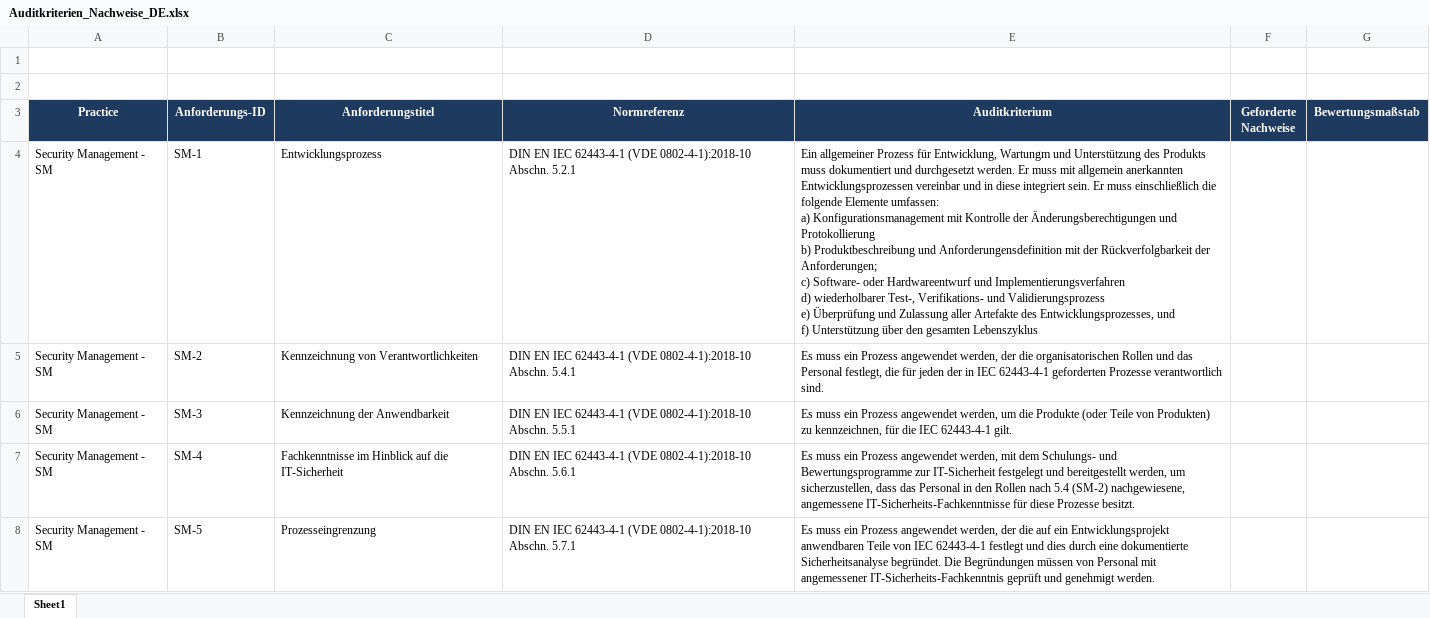
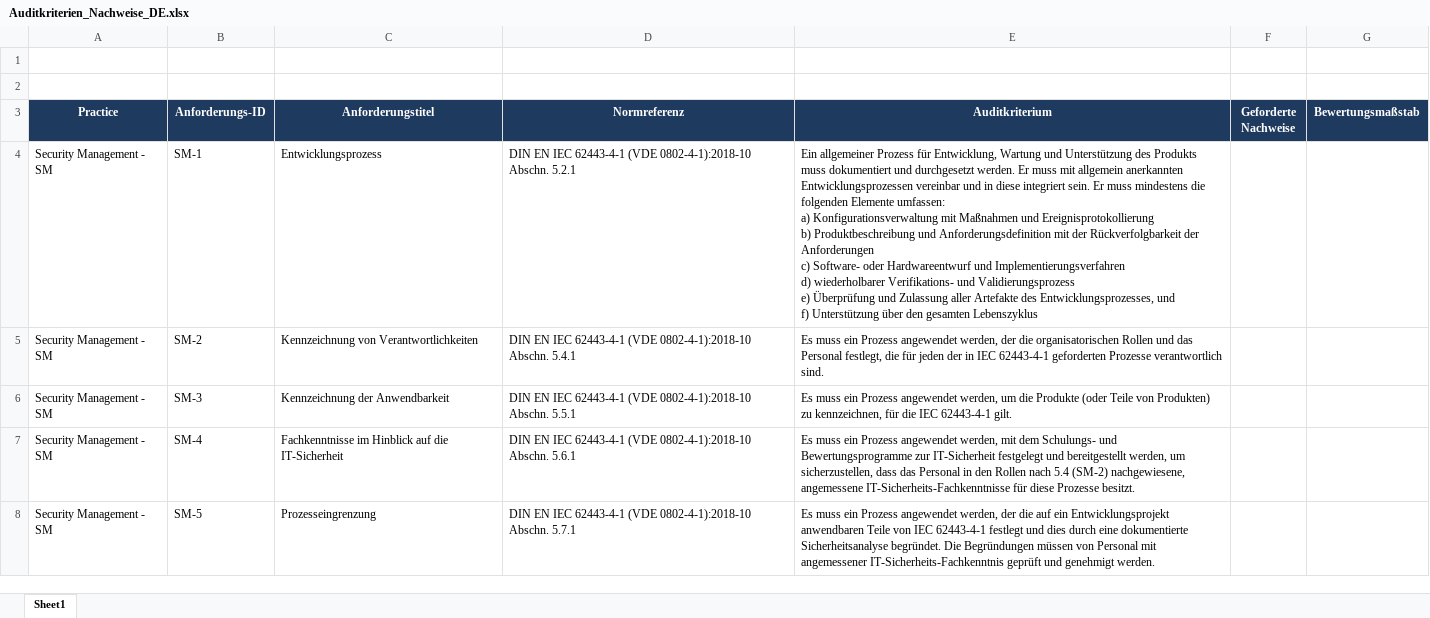
Before and after one commit to syvvv27qpb-ship-it/SDL-Audit---IEC-62443-4-1, an Excel workbook: Auditkriterien_Nachweise_DE.xlsx, sheet Sheet1, drawn as a sheet; only a part is shown; values as stored, in another font and other column widths than the file's, no borders; ↵ is a line break in a cell; the diff covers the shown part only; the diff names each change by its address in the sheet, - before the commit and + after, or states it on an @@ line.

Commit message:
Auditkriterien

```diff
--- a/Auditkriterien_Nachweise_DE.xlsx (sheet Sheet1)
+++ b/Auditkriterien_Nachweise_DE.xlsx (sheet Sheet1)
-E4 (Auditkriterium): …für Entwicklung, Wartungm und Unterstützung des Produkts muss dokumentiert und durchgesetzt werden. Er muss mit allgemein anerkannten Entwicklungsprozessen vereinbar und in diese integriert sein. Er muss einschließlich die folgende Elemente umfassen: ↵ a) Konfigurationsmanagement mit Kontrolle der Änderungsberechtigungen und Protokollierung ↵ b) Produktbeschreibung und Anforderungensdefinition mit der Rückverfolgbarkeit der Anforderungen; ↵ c) Software- oder Hardwareentwurf und Implementierungsverfahren ↵ d) wiederholbarer Test-, Verifikations- und…
+E4 (Auditkriterium): …für Entwicklung, Wartung und Unterstützung des Produkts muss dokumentiert und durchgesetzt werden. Er muss mit allgemein anerkannten Entwicklungsprozessen vereinbar und in diese integriert sein. Er muss mindestens die folgenden Elemente umfassen: ↵ a) Konfigurationsverwaltung mit Maßnahmen und Ereignisprotokollierung ↵ b) Produktbeschreibung und Anforderungsdefinition mit der Rückverfolgbarkeit der Anforderungen ↵ c) Software- oder Hardwareentwurf und Implementierungsverfahren ↵ d) wiederholbarer Verifikations- und…
```
Also changed, not shown: 5 edited cells elsewhere in this sheet, 2 other files.
